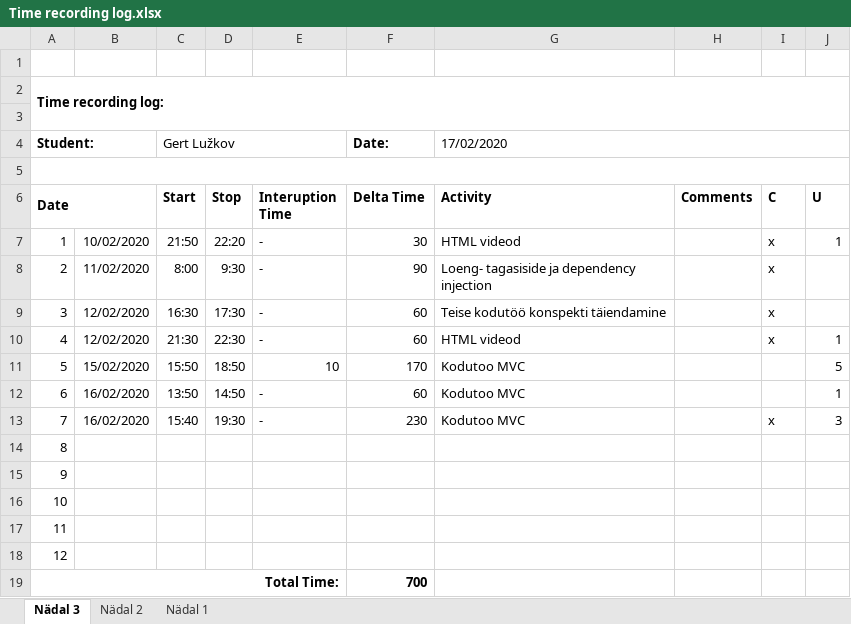
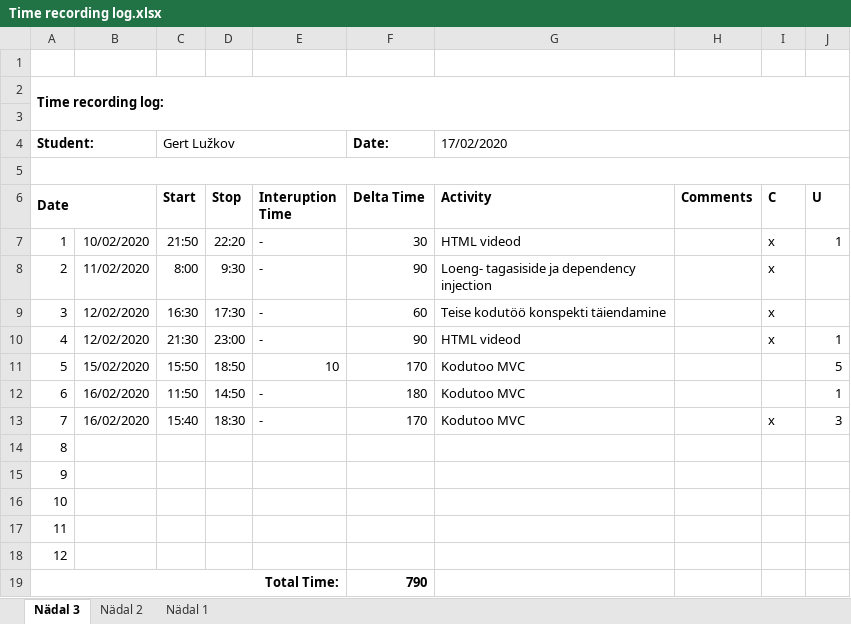
Before and after one commit to GertLu/KodutoodProgemine, an Excel workbook: Time recording log.xlsx, sheet Nädal 3, drawn as a sheet; values as stored, in another font and other column widths than the file's, no borders; the diff names each change by its address in the sheet, - before the commit and + after, or states it on an @@ line.

Commit message:
Lopetasin kodutoo + excel

```diff
--- a/Time recording log.xlsx (sheet Nädal 3)
+++ b/Time recording log.xlsx (sheet Nädal 3)
-D10 (Stop): 22:30
+D10 (Stop): 23:00
-F10 (Delta Time): 60
+F10 (Delta Time): 90
-C12 (Start): 13:50
+C12 (Start): 11:50
-F12 (Delta Time): 60
+F12 (Delta Time): 180
-D13 (Stop): 19:30
+D13 (Stop): 18:30
-F13 (Delta Time): 230
+F13 (Delta Time): 170
-F19 (Delta Time): 700
+F19 (Delta Time): 790
```
